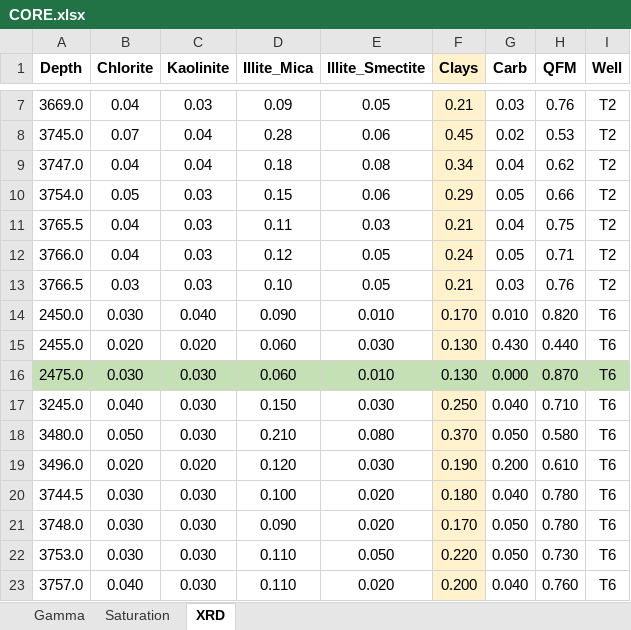
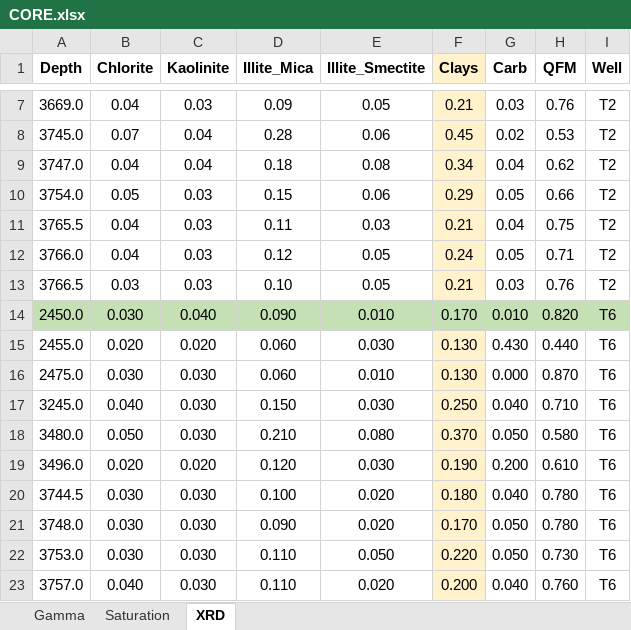
Before and after one commit to edwino26/CoreImages, an Excel workbook: CORE/CORE.xlsx, sheet XRD, drawn as a sheet; only a part is shown, gaps mark what is left out; values as stored, in another font and other column widths than the file's, no borders; the diff names each change by its address in the sheet, - before the commit and + after, or states it on an @@ line.

```diff
--- a/CORE/CORE.xlsx (sheet XRD)
+++ b/CORE/CORE.xlsx (sheet XRD)
-A14:E14 fill: none
+A14:E14 fill: #C5E0B4
-F14 fill: #FFF2CC
+F14 fill: #C5E0B4
-G14:I14 fill: none
+G14:I14 fill: #C5E0B4
-A16:E16 fill: #C5E0B4
+A16:E16 fill: none
-F16 fill: #C5E0B4
+F16 fill: #FFF2CC
-G16:I16 fill: #C5E0B4
+G16:I16 fill: none
```
Also changed, not shown: sheet Gamma, 1 other file.
